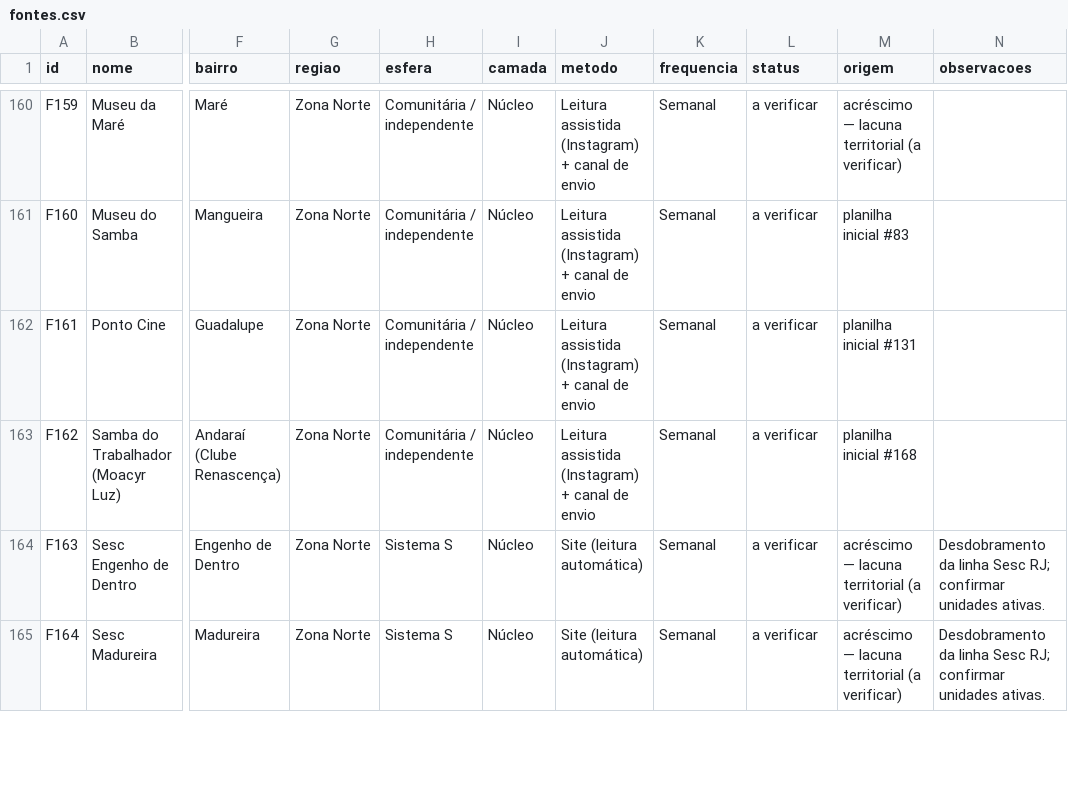
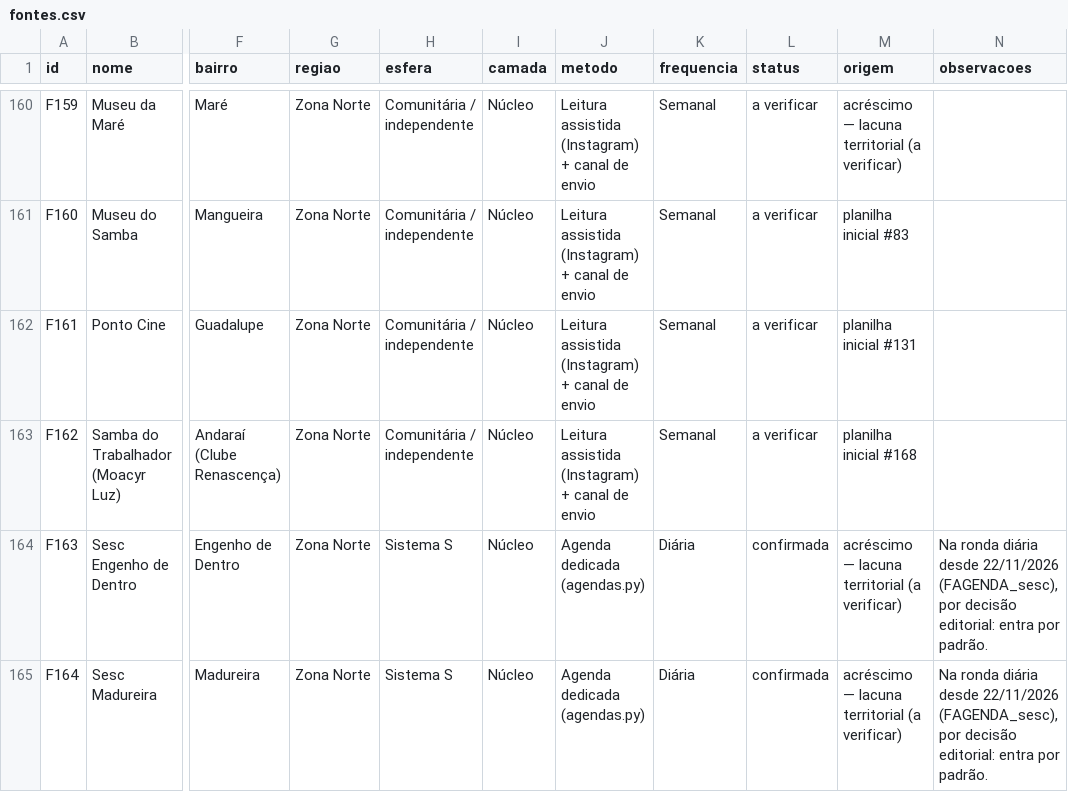
Before and after one commit to miguelbconde/todososrios, a CSV file: dados/fontes.csv, drawn as a sheet; only a part is shown, gaps mark what is left out; the diff covers the shown part only; the diff names each change by its address in the sheet, - before the commit and + after, or states it on an @@ line.

```diff
--- a/dados/fontes.csv
+++ b/dados/fontes.csv
-J164:J165 (metodo): Site (leitura automática)
+J164:J165 (metodo): Agenda dedicada (agendas.py)
-K164:K165 (frequencia): Semanal
+K164:K165 (frequencia): Diária
-L164:L165 (status): a verificar
+L164:L165 (status): confirmada
-N164:N165 (observacoes): Desdobramento da linha Sesc RJ; confirmar unidades ativas.
+N164:N165 (observacoes): Na ronda diária desde 22/11/2026 (FAGENDA_sesc), por decisão editorial: entra por padrão.
```
Also changed, not shown: 26 edited cells elsewhere in this file, 6 other files.
